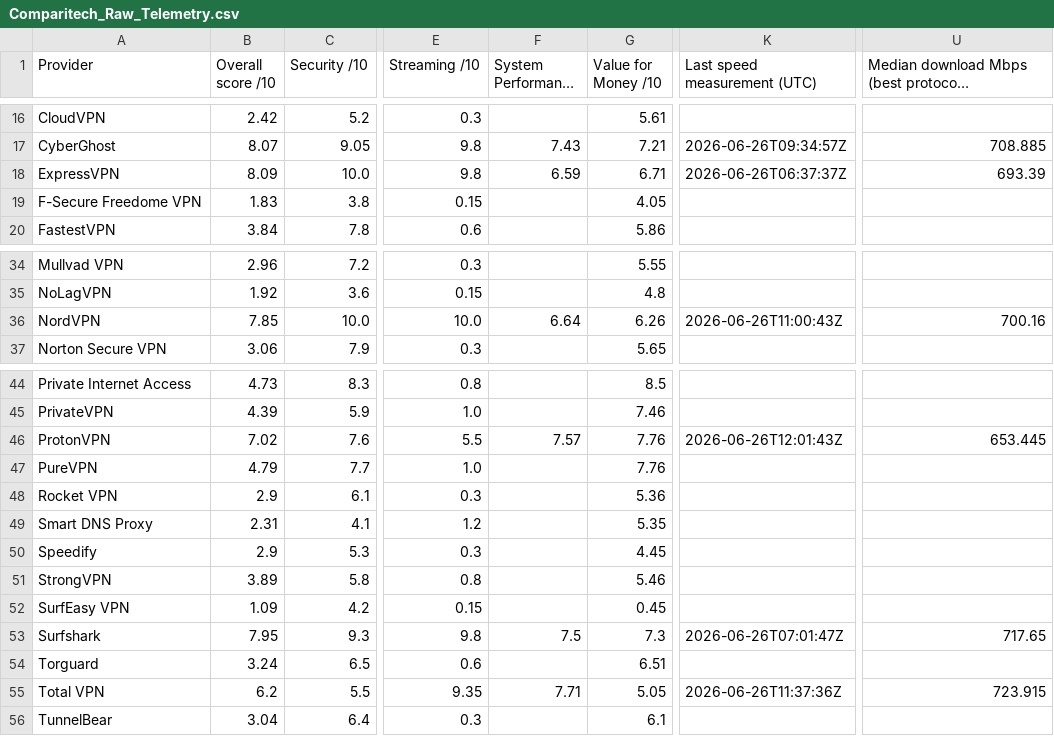
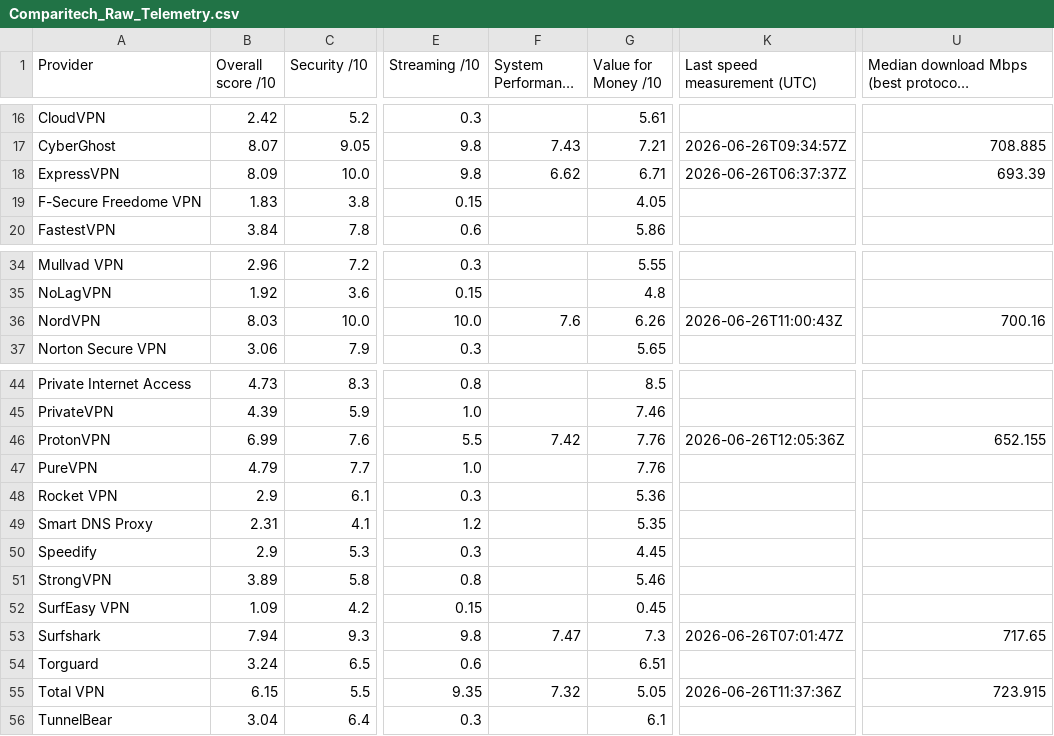
Before and after one commit to SeanMcGrathCT/comparitech-vpn-hub, a CSV file: Comparitech_Raw_Telemetry.csv, drawn as a sheet; only a part is shown, gaps mark what is left out; long unchanged cells end in …; the diff names each change by its address in the sheet, - before the commit and + after, or states it on an @@ line.

```diff
--- a/Comparitech_Raw_Telemetry.csv
+++ b/Comparitech_Raw_Telemetry.csv
-F18 (System Performance /10): 6.59
+F18 (System Performance /10): 6.62
-B36 (Overall score /10): 7.85
+B36 (Overall score /10): 8.03
-F36 (System Performance /10): 6.64
+F36 (System Performance /10): 7.6
-B46 (Overall score /10): 7.02
+B46 (Overall score /10): 6.99
-F46 (System Performance /10): 7.57
+F46 (System Performance /10): 7.42
-K46 (Last speed measurement (UTC)): 2026-06-26T12:01:43Z
+K46 (Last speed measurement (UTC)): 2026-06-26T12:05:36Z
-U46: 653.445
+U46: 652.155
-B53 (Overall score /10): 7.95
+B53 (Overall score /10): 7.94
-F53 (System Performance /10): 7.5
+F53 (System Performance /10): 7.47
-B55 (Overall score /10): 6.2
+B55 (Overall score /10): 6.15
-F55 (System Performance /10): 7.71
+F55 (System Performance /10): 7.32
```
Also changed, not shown: Comparitech_Feature_Scores_Long.csv, use-cases/bbc-iplayer_scorecard.csv, 20 other files.
